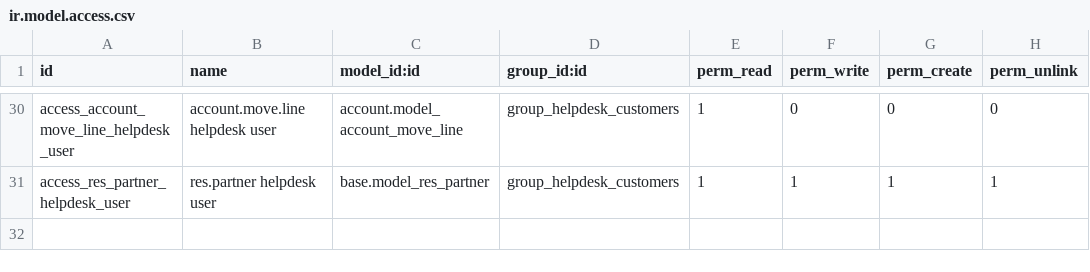
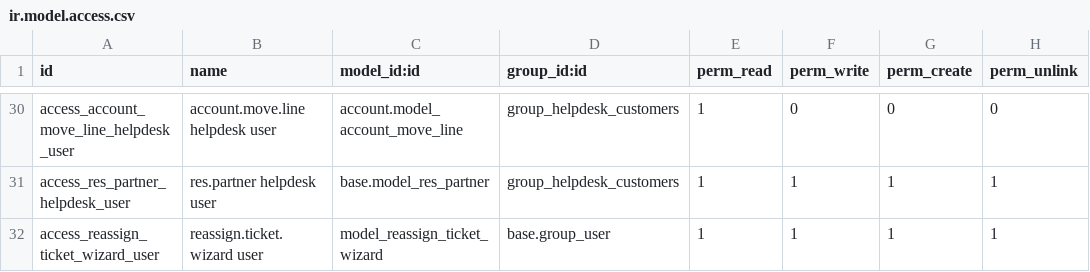
Before and after one commit to kingsleyuk2003/odoo14, a CSV file: odoo-custom-addons/kin_helpdesk/security/ir.model.access.csv, drawn as a sheet; only a part is shown, gaps mark what is left out.

```diff
--- a/odoo-custom-addons/kin_helpdesk/security/ir.model.access.csv
+++ b/odoo-custom-addons/kin_helpdesk/security/ir.model.access.csv
@@ -31 +31,2 @@ access_account_move_line_helpdesk_user,account.move.line helpdesk user,account.m
 access_res_partner_helpdesk_user,res.partner helpdesk user,base.model_res_partner,group_helpdesk_customers,1,1,1,1
+access_reassign_ticket_wizard_user,reassign.ticket.wizard user,model_reassign_ticket_wizard,base.group_user,1,1,1,1
```
Also changed, not shown: 8 other files.
